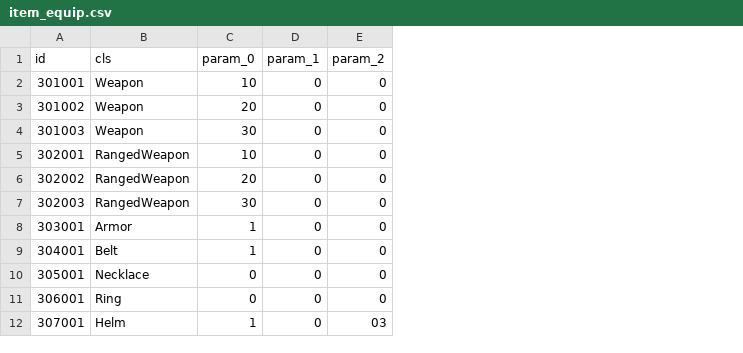
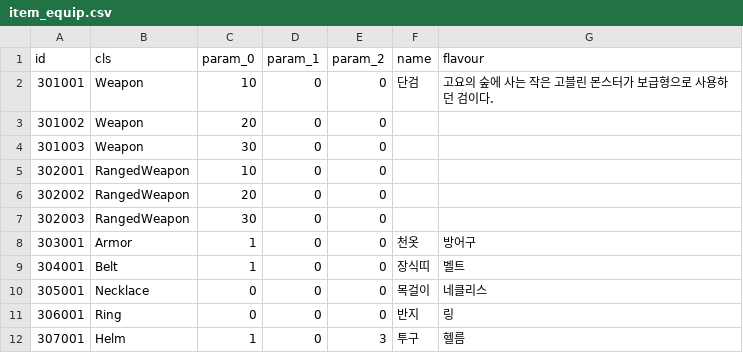
Before and after one commit to planetarium/NineChronicles, a CSV file: nekoyume/Assets/Resources/DataTable/item_equip.csv, drawn as a sheet; the diff names each change by its address in the sheet, - before the commit and + after, or states it on an @@ line.

Commit message:
Add name, flavour in item data

```diff
--- a/nekoyume/Assets/Resources/DataTable/item_equip.csv
+++ b/nekoyume/Assets/Resources/DataTable/item_equip.csv
+column F (name), rows 2-12: 단검 |  |  |  |  |  | 천옷 | 장식띠 | 목걸이 | 반지 | 투구
+column G (flavour), rows 2-12: 고요의 숲에 사는 작은 고블린 몬스터가 보급형으로 사용하던 검이다. |  |  |  |  |  | 방어구 | 벨트 | 네클리스 | 링 | 헬름
-E12 (param_2): 03
+E12 (param_2): 3
```
Also changed, not shown: 9 other files.
